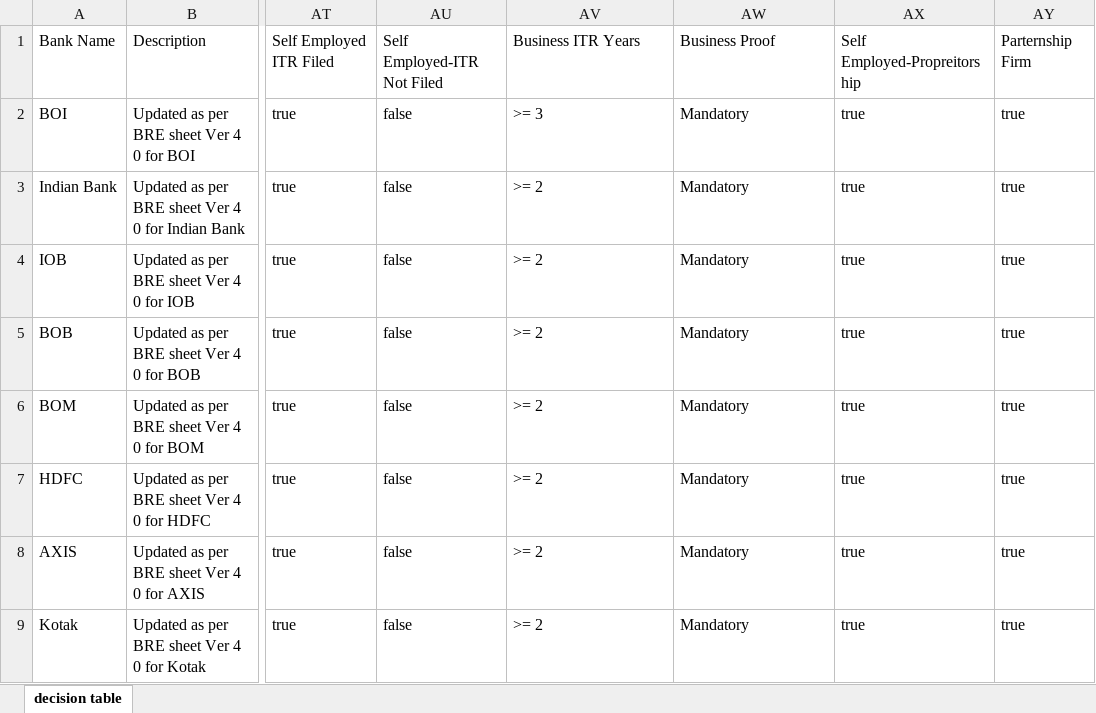
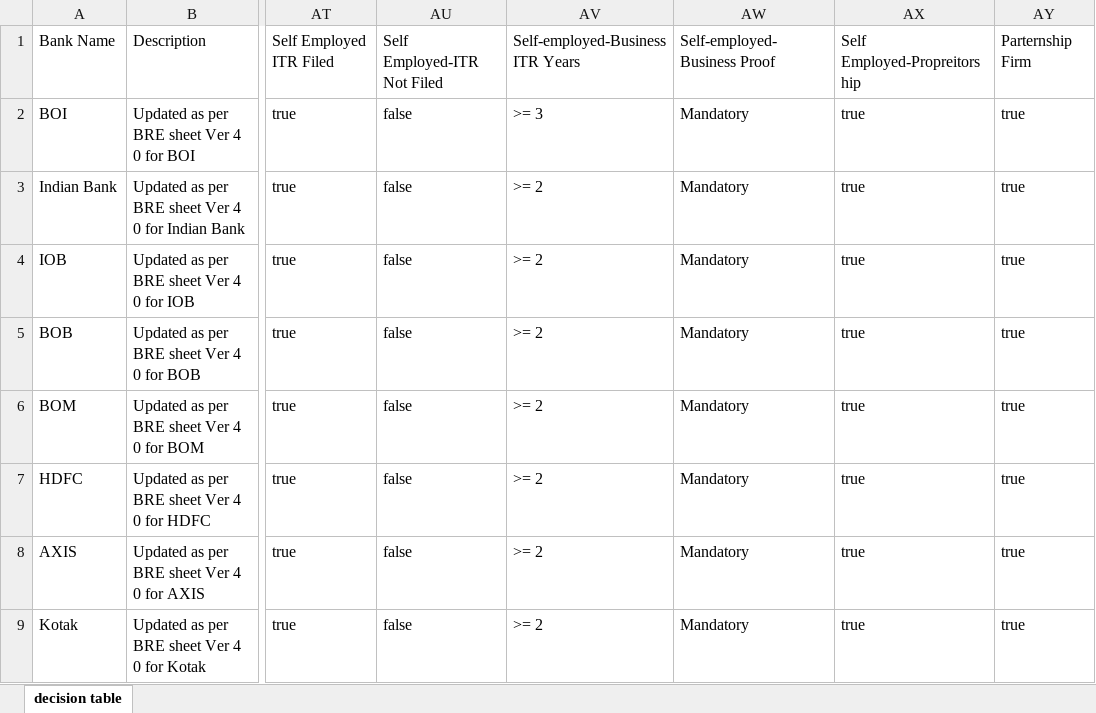
Before and after one commit to chenchu-krishna-akkarapalli/BRE-Flow-Engine, an Excel workbook: app/zen_rules/bank_Individual_Eligibility_Matrix.xlsx, sheet decision table, drawn as a sheet; only a part is shown, gaps mark what is left out; values as stored, in another font and other column widths than the file's, no borders; the diff names each change by its address in the sheet, - before the commit and + after, or states it on an @@ line.

```diff
--- a/app/zen_rules/bank_Individual_Eligibility_Matrix.xlsx (sheet decision table)
+++ b/app/zen_rules/bank_Individual_Eligibility_Matrix.xlsx (sheet decision table)
-AV1: Business ITR Years
+AV1: Self-employed-Business ITR Years
-AW1: Business Proof
+AW1: Self-employed-Business Proof
```
Also changed, not shown: app/zen_rules/bank_Company_Organization_Eligibility_Matrix.xlsx, 5 other files.
